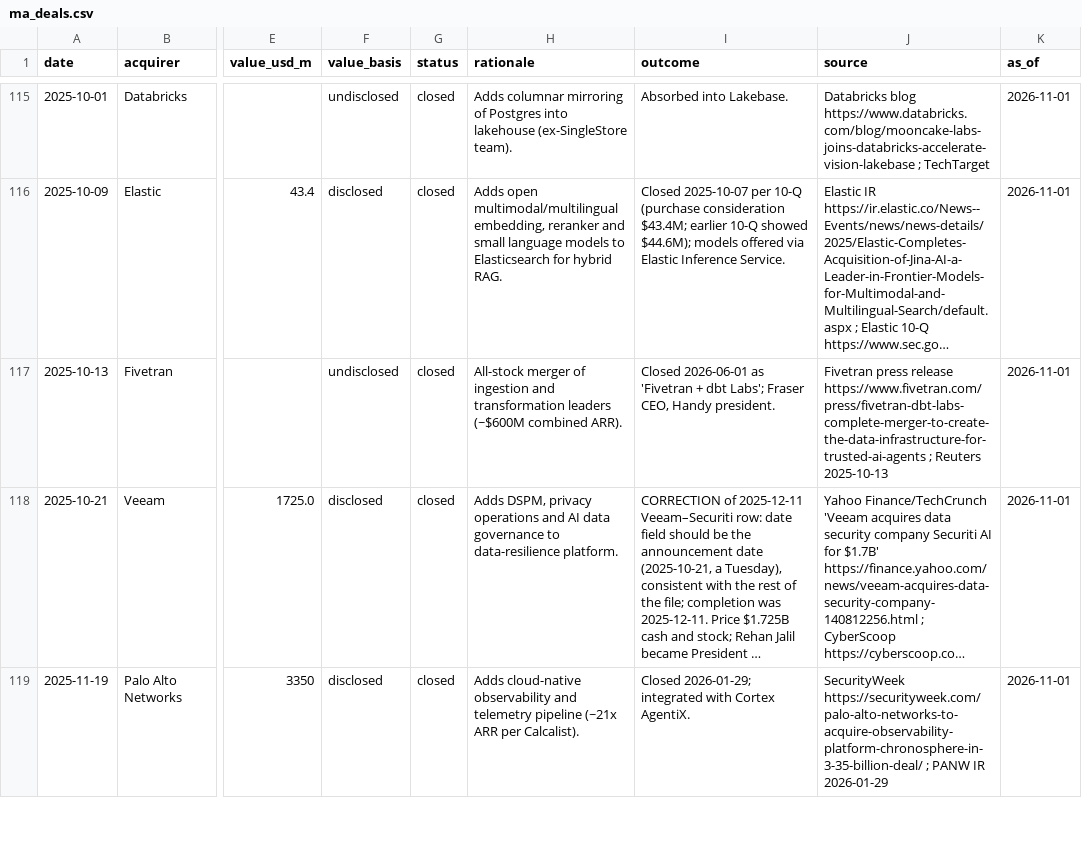
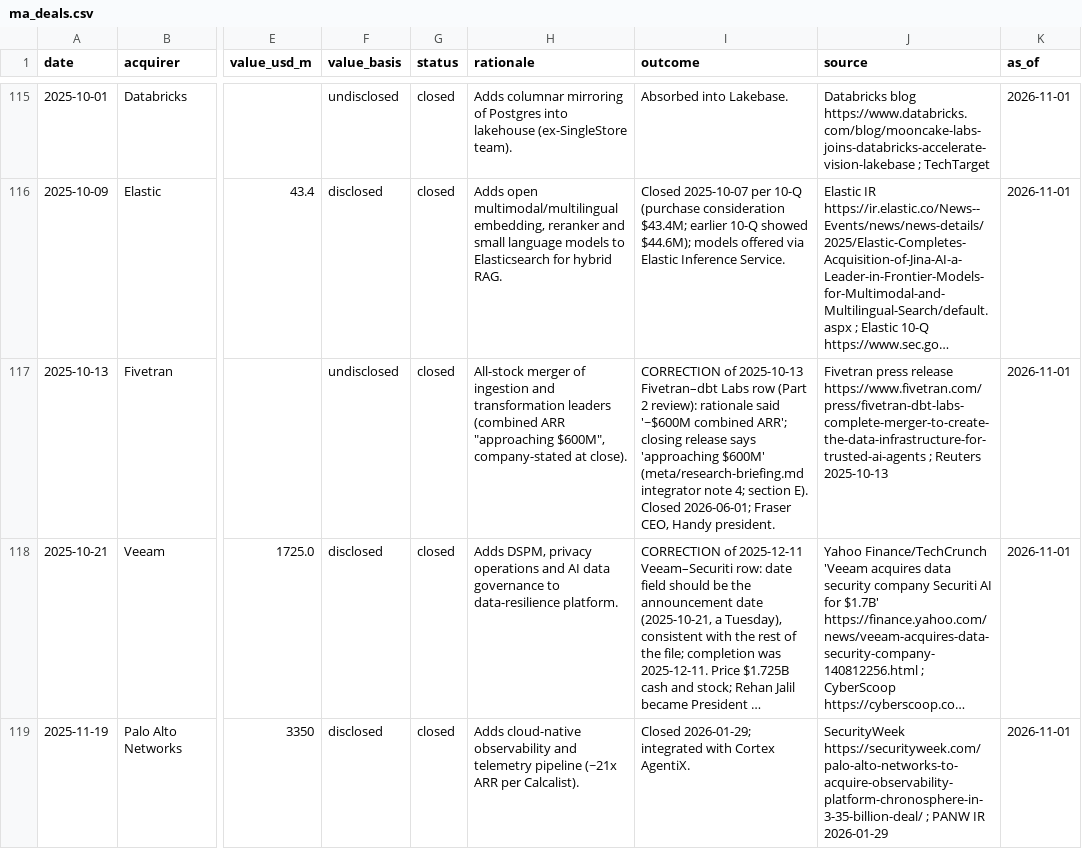
Before and after one commit to FrankHuang94/data_tech_db_claude, a CSV file: data/ma_deals.csv, drawn as a sheet; only a part is shown, gaps mark what is left out; long unchanged cells end in …; the diff names each change by its address in the sheet, - before the commit and + after, or states it on an @@ line.

```diff
--- a/data/ma_deals.csv
+++ b/data/ma_deals.csv
-H117 (rationale): …transformation leaders (~$600M combined ARR).
+H117 (rationale): …transformation leaders (combined ARR "approaching $600M", company-stated at close).
-I117 (outcome): Closed 2026-06-01 as 'Fivetran + dbt Labs'; Fraser CEO,…
+I117 (outcome): CORRECTION of 2025-10-13 Fivetran–dbt Labs row (Part 2 review): rationale said '~$600M combined ARR'; closing release says 'approaching $600M' (meta/research-briefing.md integrator note 4; section E). Closed 2026-06-01; Fraser CEO,…
```
Also changed, not shown: data/private_funding.csv, 4 other files.
